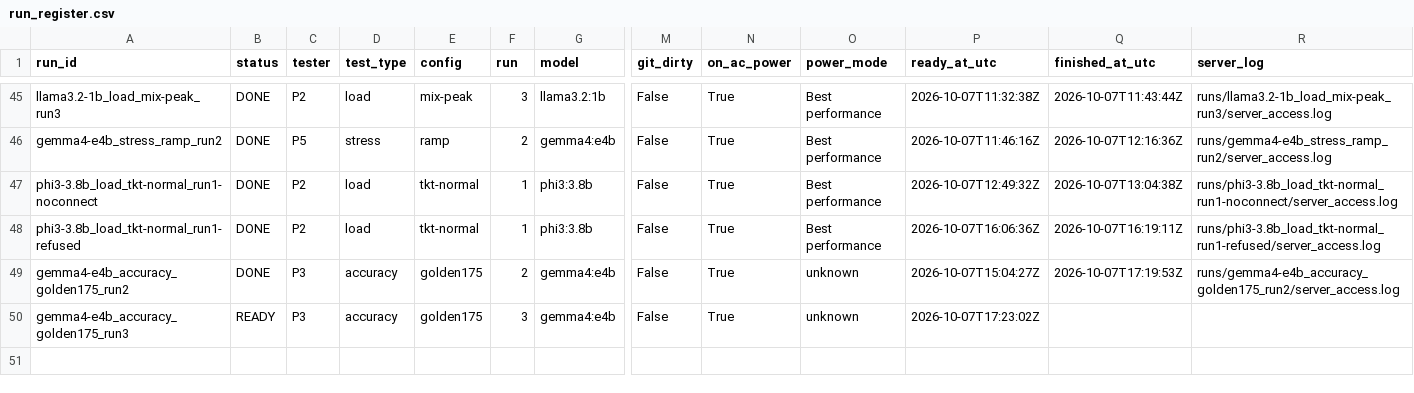
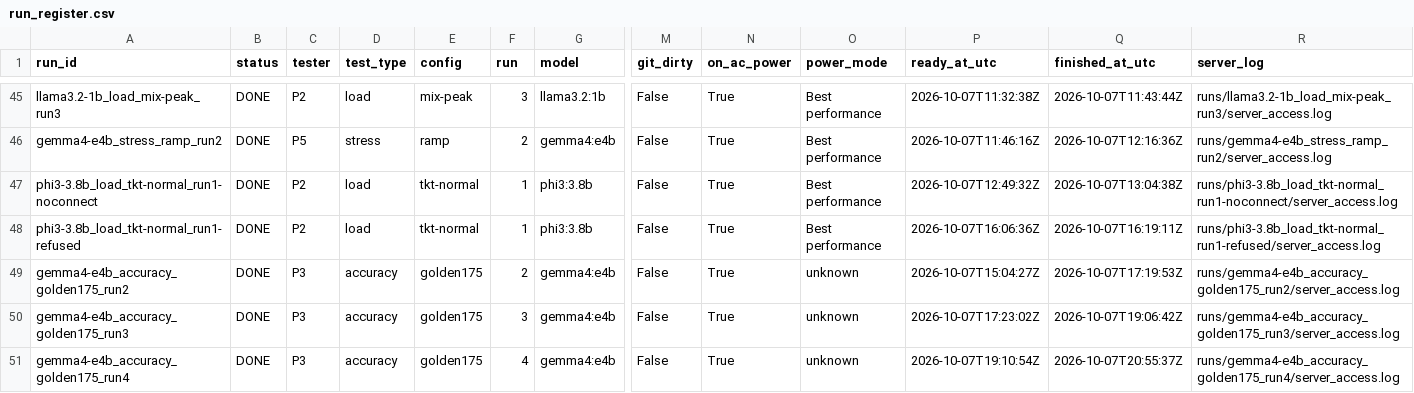
Before and after one commit to 2402801/ICT3113-P2-2, a CSV file: runs/run_register.csv, drawn as a sheet; only a part is shown, gaps mark what is left out; rows hold the shown columns only; the diff names each change by its address in the sheet, - before the commit and + after, or states it on an @@ line.

Commit message:
2 runs for gemma

```diff
--- a/runs/run_register.csv
+++ b/runs/run_register.csv
-B50 (status): READY
+B50 (status): DONE
-Q50 (finished_at_utc): (empty)
+Q50 (finished_at_utc): 2026-10-07T19:06:42Z
-R50 (server_log): (empty)
+R50 (server_log): runs/gemma4-e4b_accuracy_golden175_run3/server_access.log
+row 51: gemma4-e4b_accuracy_golden175_run4 | DONE | P3 | accuracy | golden175 | 4 | gemma4:e4b | False | True | unknown | 2026-10-07T19:10:54Z | 2026-10-07T20:55:37Z | runs/gemma4-e4b_accuracy_golden175_run4/server_access.log
```
Also changed, not shown: 22 other files.
